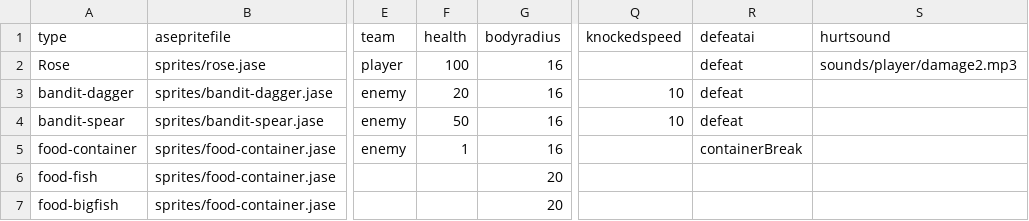
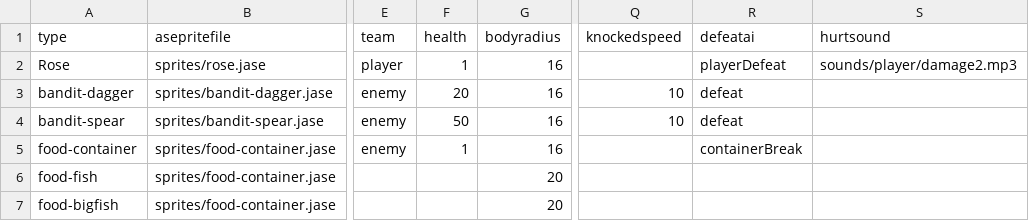
Before and after one commit to IoriBranford/dragontail, a CSV file: data/jam_characters.csv, drawn as a sheet; only a part is shown, gaps mark what is left out; the diff names each change by its address in the sheet, - before the commit and + after, or states it on an @@ line.

```diff
--- a/data/jam_characters.csv
+++ b/data/jam_characters.csv
-F2 (health): 100
+F2 (health): 1
-R2 (defeatai): defeat
+R2 (defeatai): playerDefeat
```
Also changed, not shown: 1 other file.
